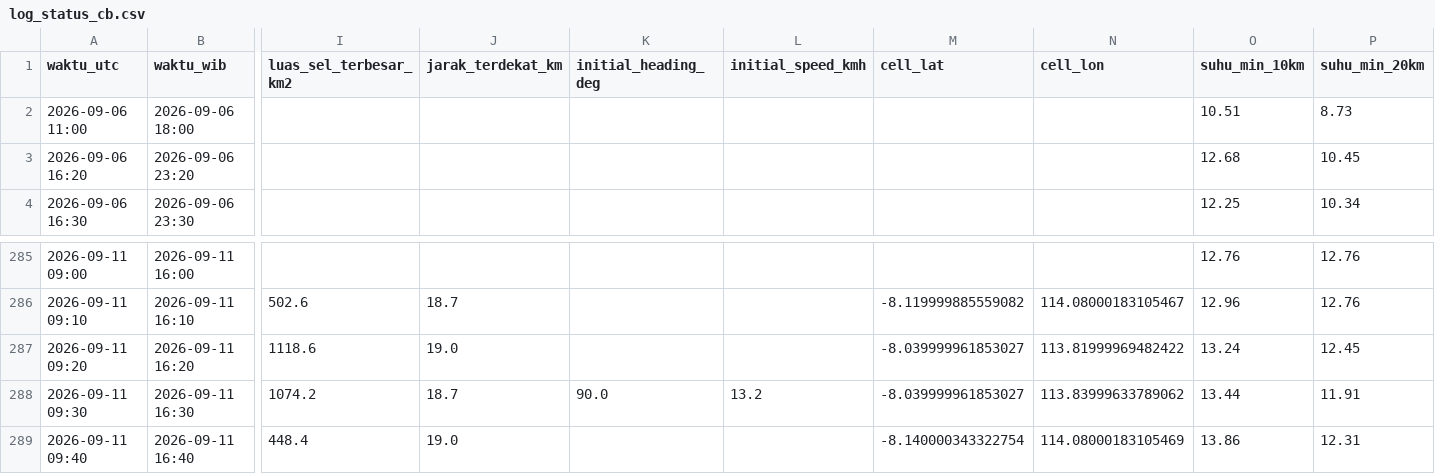
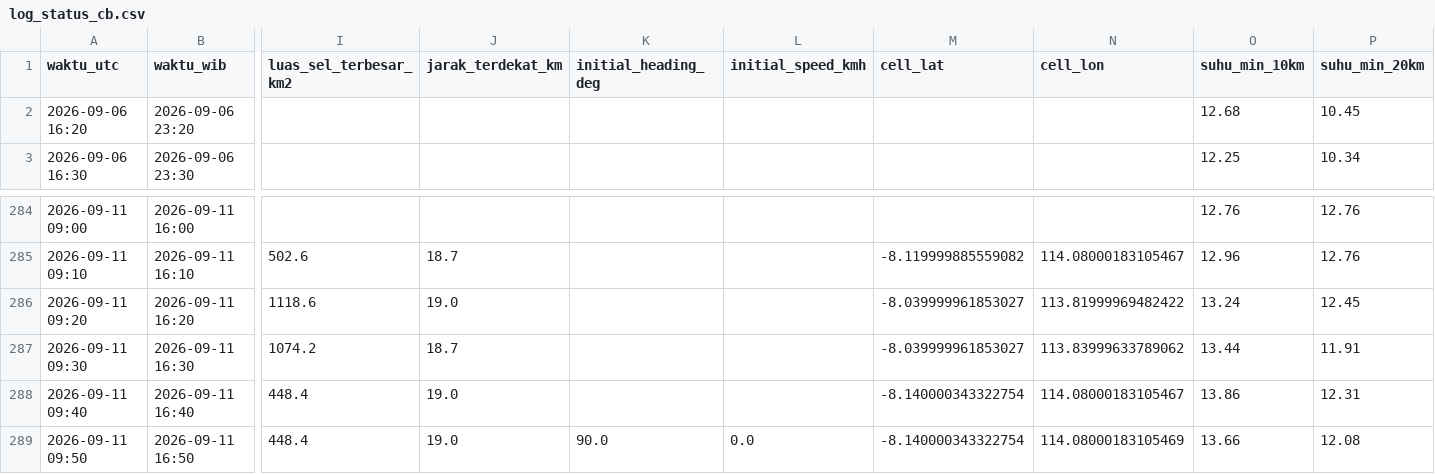
Before and after one commit to septiadiyudhi-cmd/ews-ketapang, a CSV file: Satelit/log_status_cb.csv, drawn as a sheet; only a part is shown, gaps mark what is left out; removed rows and columns are numbered as before the commit, all else as after; rows hold the shown columns only; the diff names each change by its address in the sheet, - before the commit and + after, or states it on an @@ line.

```diff
--- a/Satelit/log_status_cb.csv
+++ b/Satelit/log_status_cb.csv
-row 2: 2026-09-06 11:00 | 2026-09-06 18:00 |  |  |  |  |  |  | 10.51 | 8.73
-K287 (initial_heading_deg): 90.0
+K287 (initial_heading_deg): (empty)
-L287 (initial_speed_kmh): 13.2
+L287 (initial_speed_kmh): (empty)
-N288 (cell_lon): 114.08000183105469
+N288 (cell_lon): 114.08000183105467
+row 289: 2026-09-11 09:50 | 2026-09-11 16:50 | 448.4 | 19.0 | 90.0 | 0.0 | -8.140000343322754 | 114.08000183105469 | 13.66 | 12.08
```
Also changed, not shown: 32 other files.
